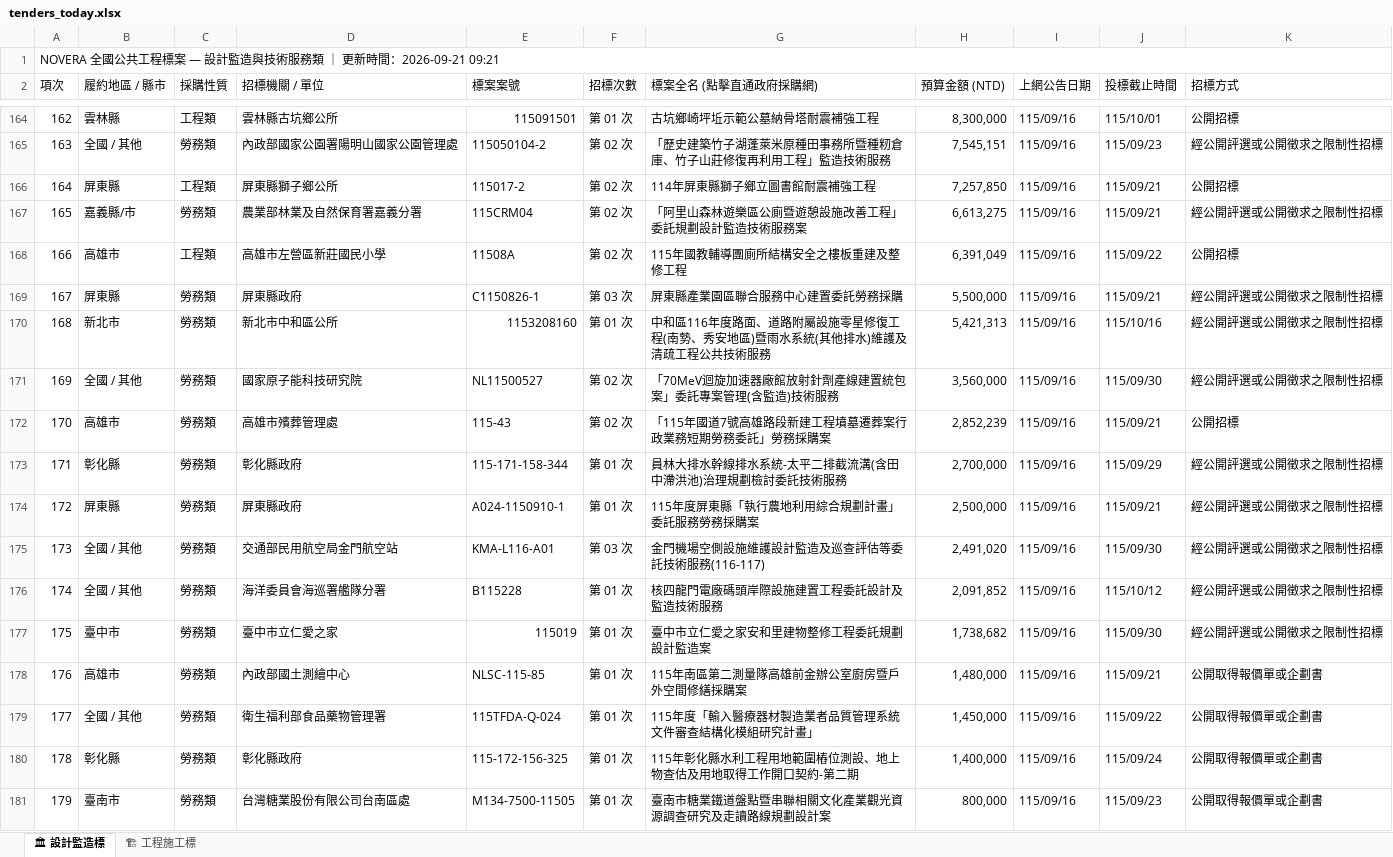
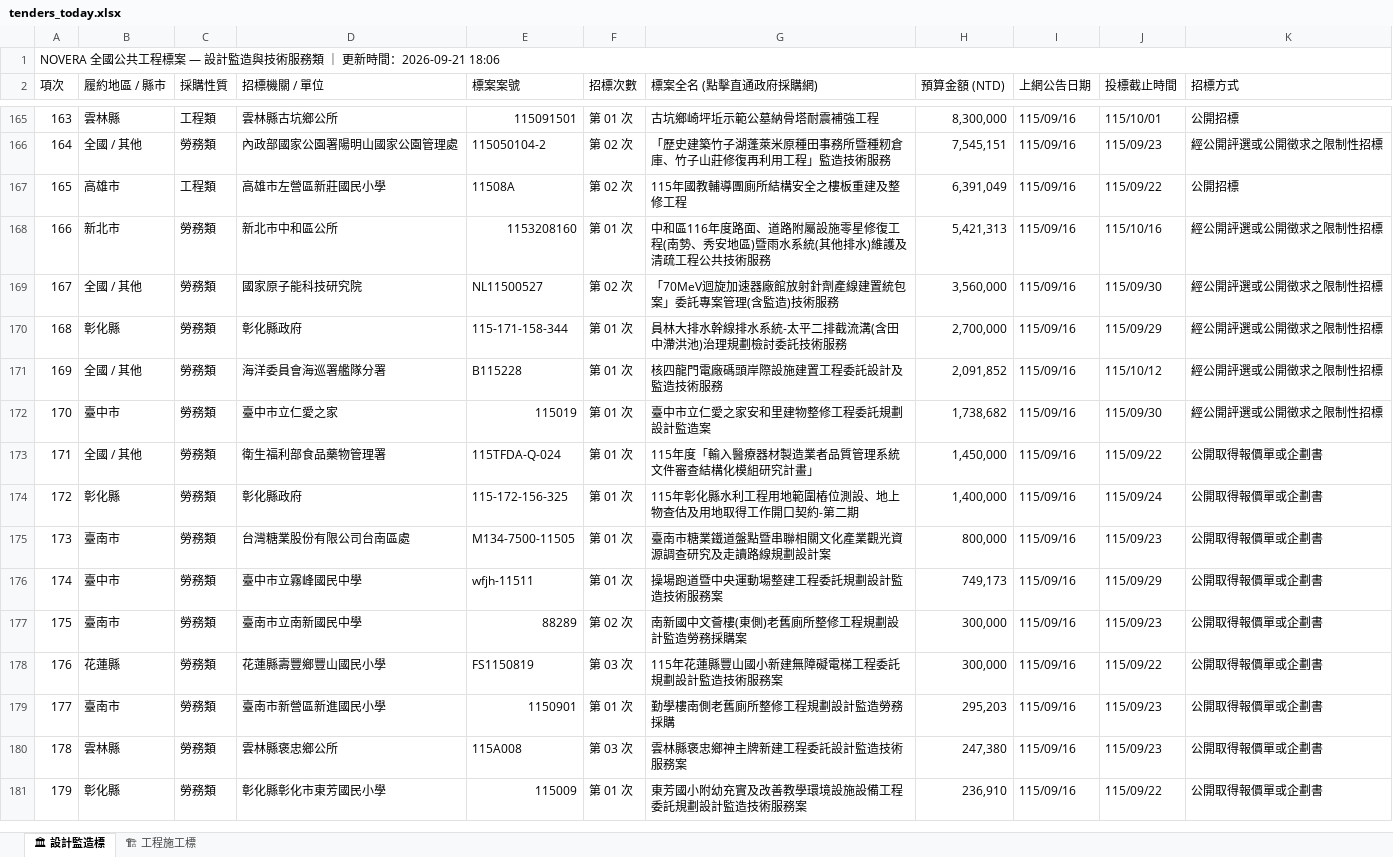
Before and after one commit to gardenai0222-a11y/gardenai0222-a11y.github.io, an Excel workbook: tenders_today.xlsx, sheet 🏛 設計監造標, drawn as a sheet; only a part is shown, gaps mark what is left out; the shorter side is filled out with more unchanged rows; values as stored, in another font and other column widths than the file's, no cell formats; removed rows and columns are numbered as before the commit, all else as after; the diff covers the shown part only; the diff names each change by its address in the sheet, - before the commit and + after, or states it on an @@ line.

```diff
--- a/tenders_today.xlsx (sheet 🏛 設計監造標)
+++ b/tenders_today.xlsx (sheet 🏛 設計監造標)
@@ column A (項次) renumbered from row 1 down @@
-row 166: 164 | 屏東縣 | 工程類 | 屏東縣獅子鄉公所 | 115017-2 | 第 02 次 | 114年屏東縣獅子鄉立圖書館耐震補強工程 | 7,257,850 | 115/09/16 | 115/09/21 | 公開招標
-row 167: 165 | 嘉義縣/市 | 勞務類 | 農業部林業及自然保育署嘉義分署 | 115CRM04 | 第 02 次 | 「阿里山森林遊樂區公廁暨遊憩設施改善工程」委託規劃設計監造技術服務案 | 6,613,275 | 115/09/16 | 115/09/21 | 經公開評選或公開徵求之限制性招標
-row 169: 167 | 屏東縣 | 勞務類 | 屏東縣政府 | C1150826-1 | 第 03 次 | 屏東縣產業園區聯合服務中心建置委託勞務採購 | 5,500,000 | 115/09/16 | 115/09/21 | 經公開評選或公開徵求之限制性招標
-row 172: 170 | 高雄市 | 勞務類 | 高雄市殯葬管理處 | 115-43 | 第 02 次 | 「115年國道7號高雄路段新建工程墳墓遷葬案行政業務短期勞務委託」勞務採購案 | 2,852,239 | 115/09/16 | 115/09/21 | 公開招標
-row 174: 172 | 屏東縣 | 勞務類 | 屏東縣政府 | A024-1150910-1 | 第 01 次 | 115年度屏東縣「執行農地利用綜合規劃計畫」委託服務勞務採購案 | 2,500,000 | 115/09/16 | 115/09/21 | 經公開評選或公開徵求之限制性招標
-row 175: 173 | 全國 / 其他 | 勞務類 | 交通部民用航空局金門航空站 | KMA-L116-A01 | 第 03 次 | 金門機場空側設施維護設計監造及巡查評估等委託技術服務(116-117) | 2,491,020 | 115/09/16 | 115/09/30 | 經公開評選或公開徵求之限制性招標
-row 178: 176 | 高雄市 | 勞務類 | 內政部國土測繪中心 | NLSC-115-85 | 第 01 次 | 115年南區第二測量隊高雄前金辦公室廚房暨戶外空間修繕採購案 | 1,480,000 | 115/09/16 | 115/09/21 | 公開取得報價單或企劃書
```
Also changed, not shown: 13 added rows and 42 removed rows elsewhere in this sheet, sheet 🏗 工程施工標, cell formats, 今日政府電子採購網.xlsx, 2 other files.
